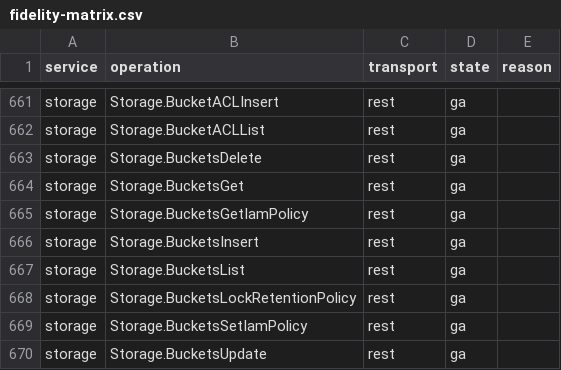
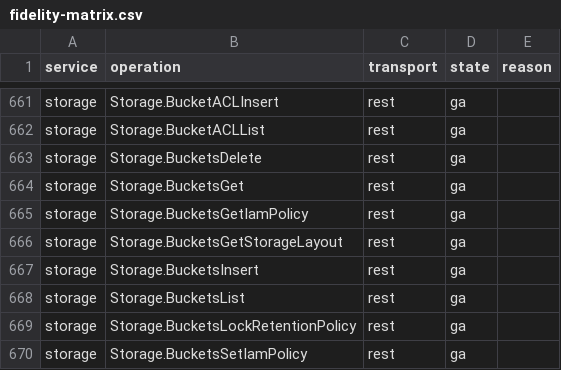
Before and after one commit to aamerik/jaiscloud, a CSV file: docs/fidelity/fidelity-matrix.csv, drawn as a sheet; only a part is shown, gaps mark what is left out; the shorter side is filled out with more unchanged rows; the diff names each change by its address in the sheet, - before the commit and + after, or states it on an @@ line.

Commit message:
feat(gcp/storage): GCS JSON batch endpoint + bucket storageLayout (J2, J11)
Implement POST /batch/storage/v1 (multipart/mixed multiplexing for the
google-api-client StorageBatch get/delete) and GET
/storage/v1/b/{bucket}/storageLayout (BucketStorageLayout, hierarchical
namespace disabled).

The batch endpoint is exposed through a new optional adapter.BatchHandler
interface; the gateway extracts its detect/dispatch/encode core into
processCloudRequest and hands each embedded sub-request to the adapter for
reassembly. AWS is unaffected (it does not implement the interface).

Regenerate the fidelity matrix (new ga cell
storage.buckets.getStorageLayout) and update the GA.md totals.

```diff
--- a/docs/fidelity/fidelity-matrix.csv
+++ b/docs/fidelity/fidelity-matrix.csv
+row 666: storage | Storage.BucketsGetStorageLayout | rest | ga
```
Also changed, not shown: 13 other files.
